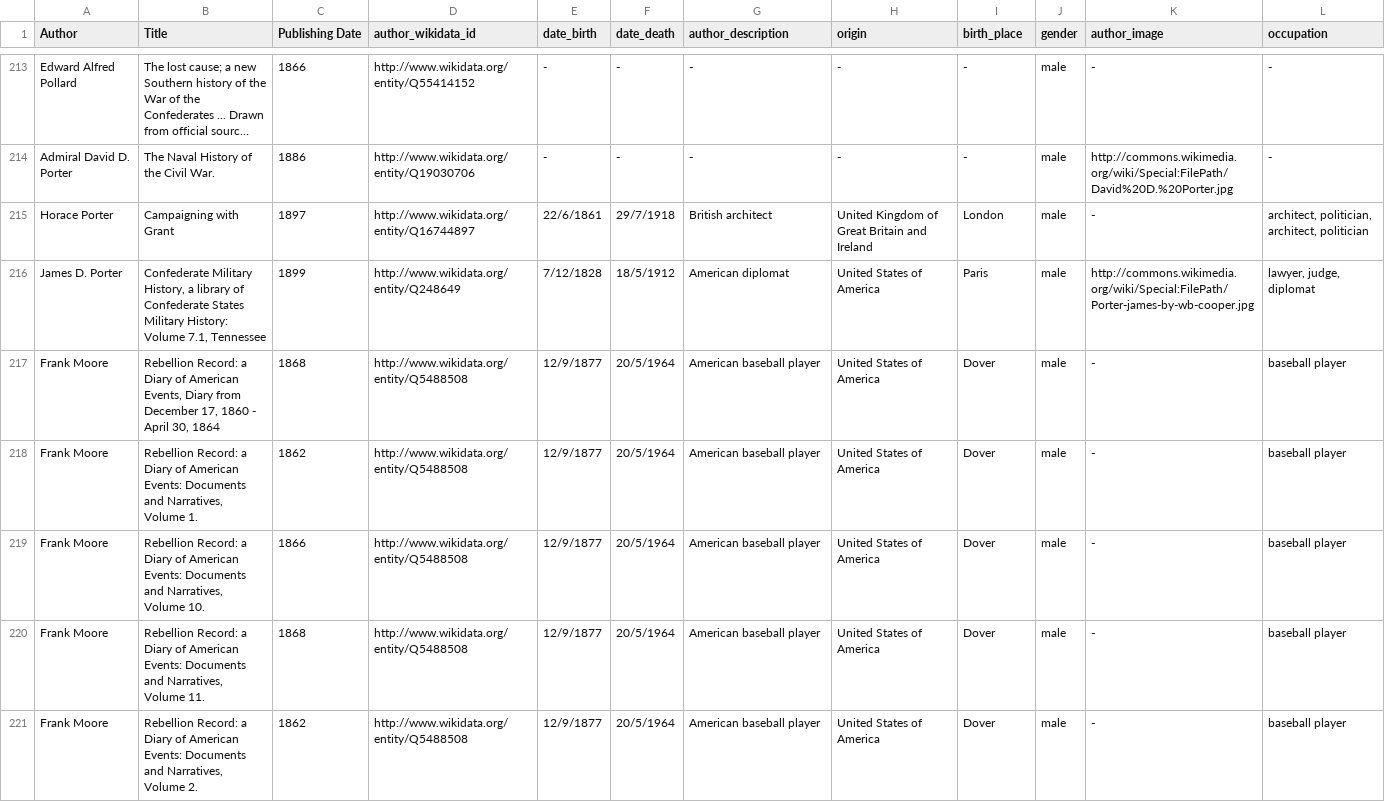
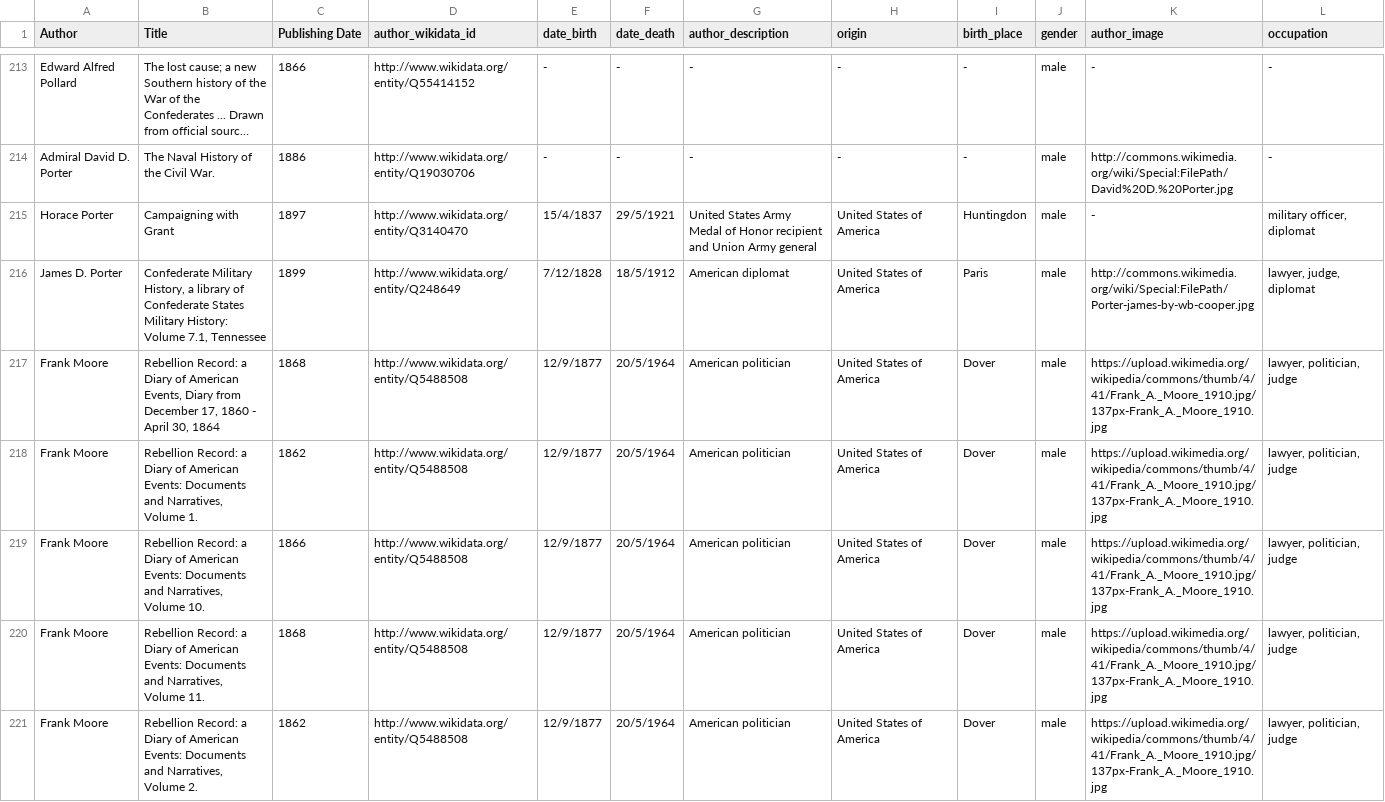
Before and after one commit to 50sven/HistorEx, a CSV file: dashboard/assets/data_author_information.csv, drawn as a sheet; only a part is shown, gaps mark what is left out; long unchanged cells end in …; the diff covers the shown part only; the diff names each change by its address in the sheet, - before the commit and + after, or states it on an @@ line.

Commit message:
update author file

```diff
--- a/dashboard/assets/data_author_information.csv
+++ b/dashboard/assets/data_author_information.csv
-D215 (author_wikidata_id): http://www.wikidata.org/entity/Q16744897
+D215 (author_wikidata_id): http://www.wikidata.org/entity/Q3140470
-E215 (date_birth): 22/6/1861
+E215 (date_birth): 15/4/1837
-F215 (date_death): 29/7/1918
+F215 (date_death): 29/5/1921
-G215 (author_description): British architect
+G215 (author_description): United States Army Medal of Honor recipient and Union Army general
-H215 (origin): United Kingdom of Great Britain and Ireland
+H215 (origin): United States of America
-I215 (birth_place): London
+I215 (birth_place): Huntingdon
-L215 (occupation): architect, politician, architect, politician
+L215 (occupation): military officer, diplomat
-G217:G221 (author_description): American baseball player
+G217:G221 (author_description): American politician
-K217:K221 (author_image): -
+K217:K221 (author_image): https://upload.wikimedia.org/wikipedia/commons/thumb/4/41/Frank_A._Moore_1910.jpg/137px-Frank_A._Moore_1910.jpg
-L217:L221 (occupation): baseball player
+L217:L221 (occupation): lawyer, politician, judge
```
Also changed, not shown: 72 edited cells elsewhere in this file.
